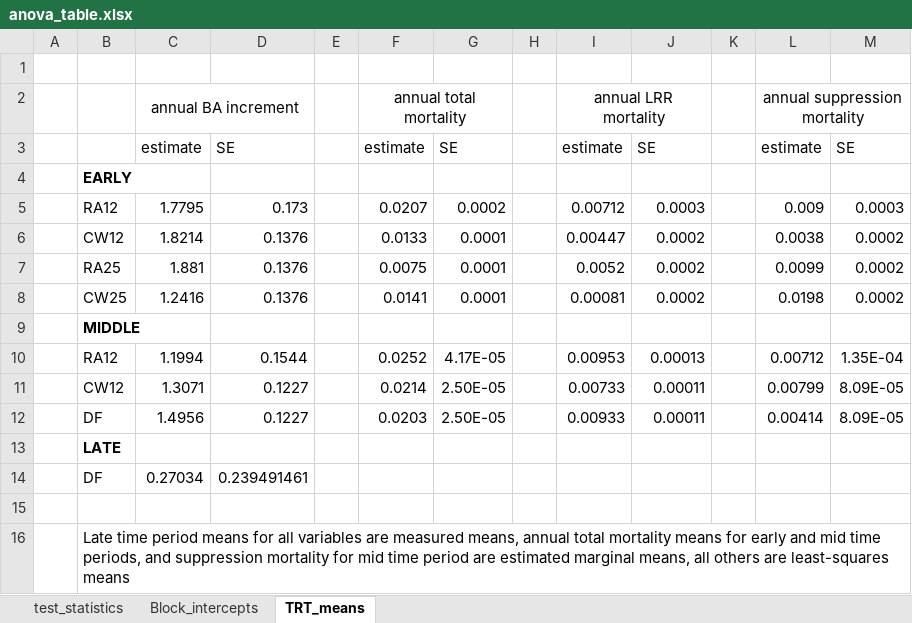
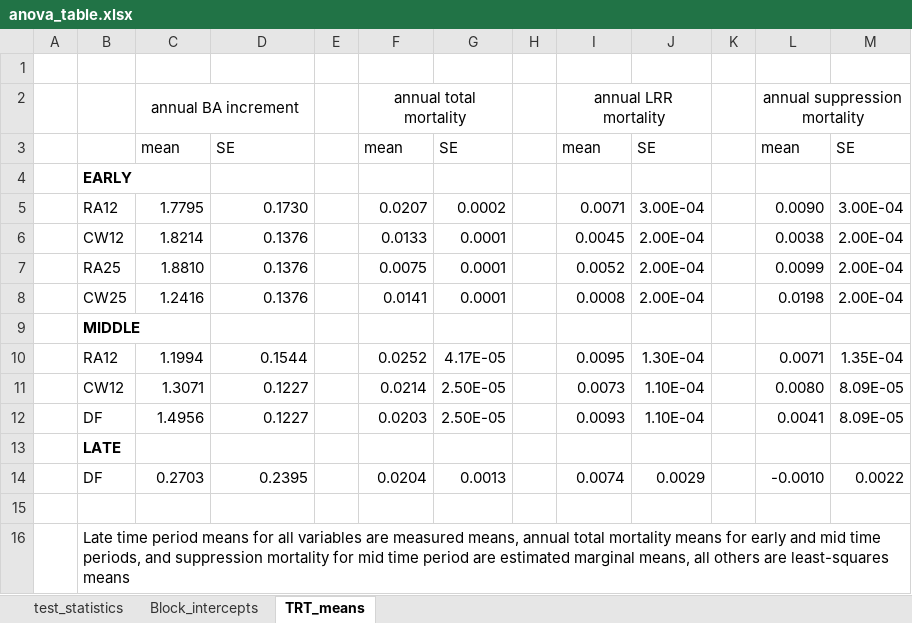
Before and after one commit to LeBoldus-Lab/Apiary_LRR, an Excel workbook: anova_table.xlsx, sheet TRT_means, drawn as a sheet; values as stored, in another font and other column widths than the file's, no borders; removed rows and columns are numbered as before the commit, all else as after; the diff names each change by its address in the sheet, - before the commit and + after, or states it on an @@ line.

Commit message:
completed_anova_tables

```diff
--- a/anova_table.xlsx (sheet TRT_means)
+++ b/anova_table.xlsx (sheet TRT_means)
-C3: estimate
+C3: mean
-F3: estimate
+F3: mean
-I3: estimate
+I3: mean
-L3: estimate
+L3: mean
-row 5:  | RA12 | 1.7795 | 0.173 |  | 0.0207 | 0.0002 |  | 0.00712 | 0.0003 |  | 0.009 | 0.0003
+row 5:  | RA12 | 1.7795 | 0.1730 |  | 0.0207 | 0.0002 |  | 0.0071 | 3.00E-04 |  | 0.0090 | 3.00E-04
-I6: 0.00447
+I6: 0.0045
-J6:J8: 0.0002
+J6:J8: 2.00E-04
-M6:M8: 0.0002
+M6:M8: 2.00E-04
-C7: 1.881
+C7: 1.8810
-I8: 0.00081
+I8: 0.0008
-I10: 0.00953
+I10: 0.0095
-J10: 0.00013
+J10: 1.30E-04
-L10: 0.00712
+L10: 0.0071
-I11: 0.00733
+I11: 0.0073
-J11:J12: 0.00011
+J11:J12: 1.10E-04
-L11: 0.00799
+L11: 0.0080
-I12: 0.00933
+I12: 0.0093
-L12: 0.00414
+L12: 0.0041
-row 14:  | DF | 0.27034 | 0.239491461
+row 14:  | DF | 0.2703 | 0.2395 |  | 0.0204 | 0.0013 |  | 0.0074 | 0.0029 |  | -0.0010 | 0.0022
```
Also changed, not shown: sheet test_statistics, sheet Block_intercepts, 1 other file.
